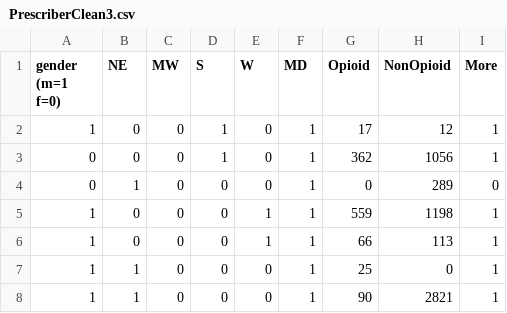
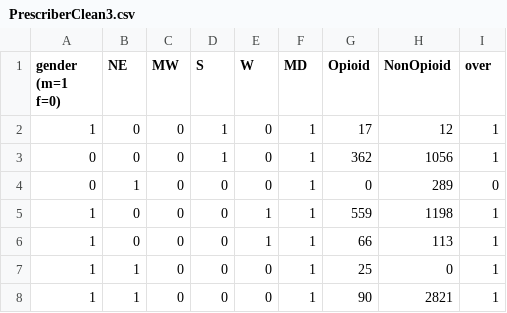
Before and after one commit to kevinmpainter/ITEC620, a CSV file: PrescriberClean3.csv, drawn as a sheet; only a part is shown.

Commit message:
PC3-Revised

```diff
--- a/PrescriberClean3.csv
+++ b/PrescriberClean3.csv
@@ -1,2 +1,2 @@
-gender (m=1 f=0),NE,MW,S,W,MD,Opioid,NonOpioid,More
+gender (m=1 f=0),NE,MW,S,W,MD,Opioid,NonOpioid,over
 1,0,0,1,0,1,17,12,1
```
